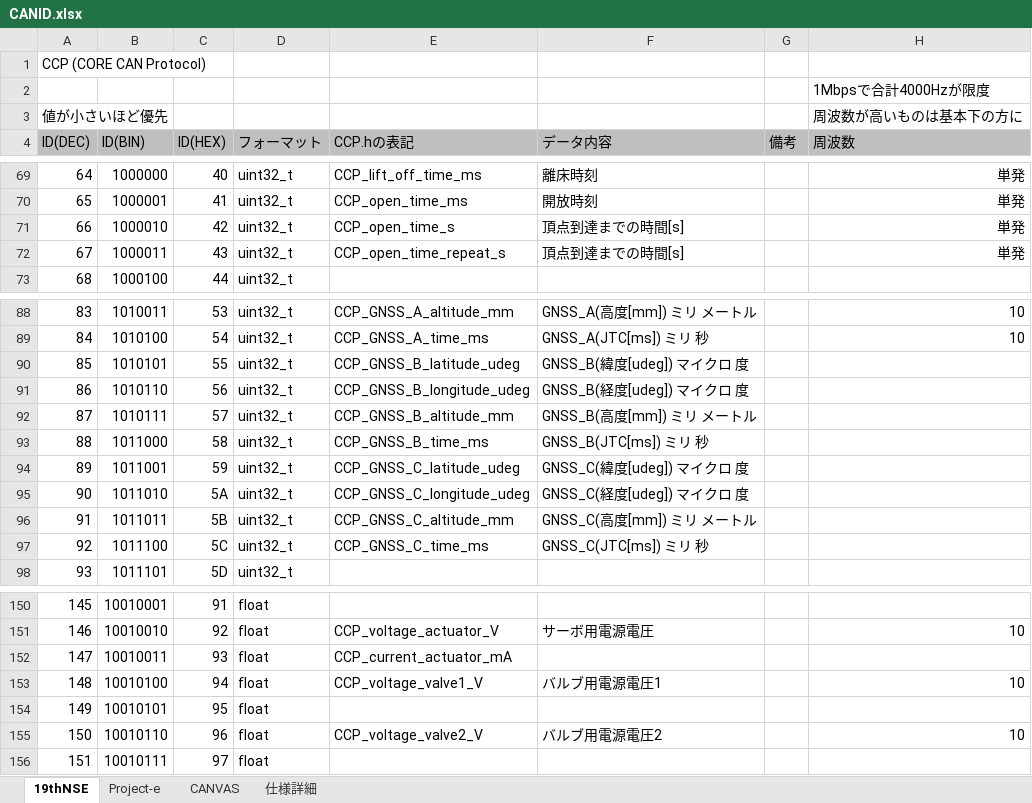
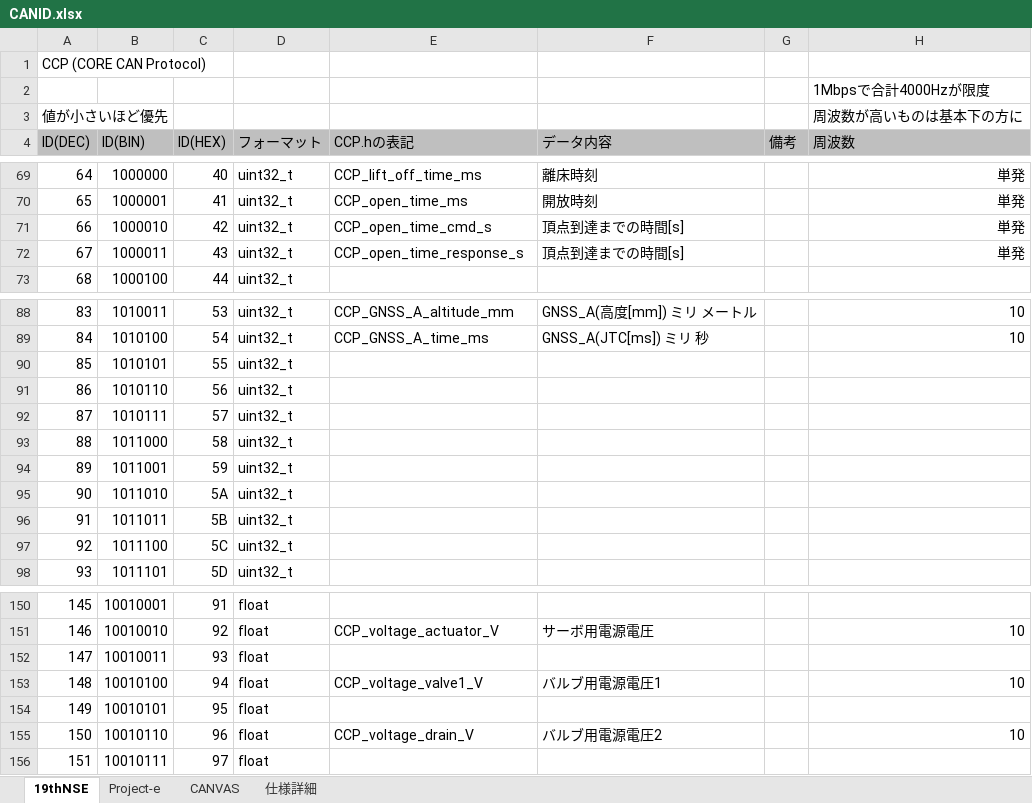
Before and after one commit to core-rocket/CCP, an Excel workbook: CANID.xlsx, sheet 19thNSE, drawn as a sheet; only a part is shown, gaps mark what is left out; values as stored, in another font and other column widths than the file's, no borders; the diff names each change by its address in the sheet, - before the commit and + after, or states it on an @@ line.

Commit message:
CANIDchange

```diff
--- a/CANID.xlsx (sheet 19thNSE)
+++ b/CANID.xlsx (sheet 19thNSE)
-E71 (CCP.hの表記): CCP_open_time_s
+E71 (CCP.hの表記): CCP_open_time_cmd_s
-E72 (CCP.hの表記): CCP_open_time_repeat_s
+E72 (CCP.hの表記): CCP_open_time_response_s
-E90 (CCP.hの表記): CCP_GNSS_B_latitude_udeg
+E90 (CCP.hの表記): (empty)
-F90 (データ内容): GNSS_B(緯度[udeg]) マイクロ 度
+F90 (データ内容): (empty)
-E91 (CCP.hの表記): CCP_GNSS_B_longitude_udeg
+E91 (CCP.hの表記): (empty)
-F91 (データ内容): GNSS_B(経度[udeg]) マイクロ 度
+F91 (データ内容): (empty)
-E92 (CCP.hの表記): CCP_GNSS_B_altitude_mm
+E92 (CCP.hの表記): (empty)
-F92 (データ内容): GNSS_B(高度[mm]) ミリ メートル
+F92 (データ内容): (empty)
-E93 (CCP.hの表記): CCP_GNSS_B_time_ms
+E93 (CCP.hの表記): (empty)
-F93 (データ内容): GNSS_B(JTC[ms]) ミリ 秒
+F93 (データ内容): (empty)
-E94 (CCP.hの表記): CCP_GNSS_C_latitude_udeg
+E94 (CCP.hの表記): (empty)
-F94 (データ内容): GNSS_C(緯度[udeg]) マイクロ 度
+F94 (データ内容): (empty)
-E95 (CCP.hの表記): CCP_GNSS_C_longitude_udeg
+E95 (CCP.hの表記): (empty)
-F95 (データ内容): GNSS_C(経度[udeg]) マイクロ 度
+F95 (データ内容): (empty)
-E96 (CCP.hの表記): CCP_GNSS_C_altitude_mm
+E96 (CCP.hの表記): (empty)
-F96 (データ内容): GNSS_C(高度[mm]) ミリ メートル
+F96 (データ内容): (empty)
-E97 (CCP.hの表記): CCP_GNSS_C_time_ms
+E97 (CCP.hの表記): (empty)
-F97 (データ内容): GNSS_C(JTC[ms]) ミリ 秒
+F97 (データ内容): (empty)
-E152 (CCP.hの表記): CCP_current_actuator_mA
+E152 (CCP.hの表記): (empty)
-E155 (CCP.hの表記): CCP_voltage_valve2_V
+E155 (CCP.hの表記): CCP_voltage_drain_V
```
Also changed, not shown: 1 other file.
